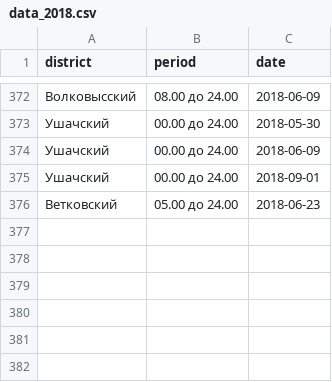
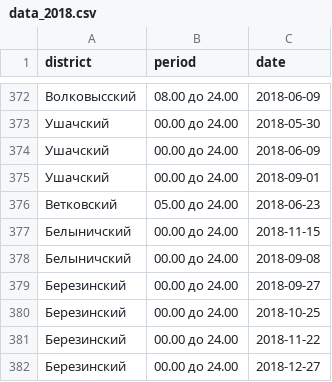
Before and after one commit to opendataby/alkogol, a CSV file: data/data_2018.csv, drawn as a sheet; only a part is shown, gaps mark what is left out; the diff names each change by its address in the sheet, - before the commit and + after, or states it on an @@ line.

Commit message:
Обновить данные на 2018 г.

```diff
--- a/data/data_2018.csv
+++ b/data/data_2018.csv
+row 377: Белыничский | 00.00 до 24.00 | 2018-11-15
+row 378: Белыничский | 00.00 до 24.00 | 2018-09-08
+row 379: Березинский | 00.00 до 24.00 | 2018-09-27
+row 380: Березинский | 00.00 до 24.00 | 2018-10-25
+row 381: Березинский | 00.00 до 24.00 | 2018-11-22
+row 382: Березинский | 00.00 до 24.00 | 2018-12-27
```
